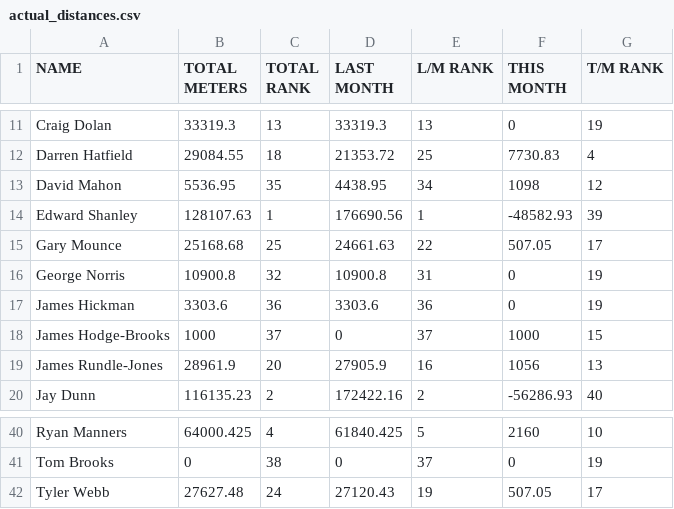
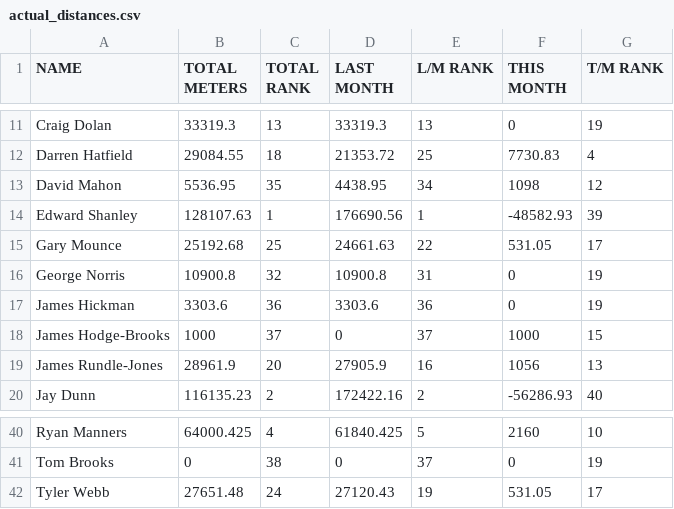
Before and after one commit to HeWearsSpandex/apps, a CSV file: data/actual_distances.csv, drawn as a sheet; only a part is shown, gaps mark what is left out.

Commit message:
Update distances via VBA

```diff
--- a/data/actual_distances.csv
+++ b/data/actual_distances.csv
@@ -14,3 +14,3 @@ David Mahon,5536.95,35,4438.95,34,1098,12
 Edward Shanley,128107.63,1,176690.56,1,-48582.93,39
-Gary Mounce,25168.68,25,24661.63,22,507.05,17
+Gary Mounce,25192.68,25,24661.63,22,531.05,17
 George Norris,10900.8,32,10900.8,31,0,19
@@ -41,2 +41,2 @@ Ryan Manners,64000.425,4,61840.425,5,2160,10
 Tom Brooks,0,38,0,37,0,19
-Tyler Webb,27627.48,24,27120.43,19,507.05,17
+Tyler Webb,27651.48,24,27120.43,19,531.05,17
```
